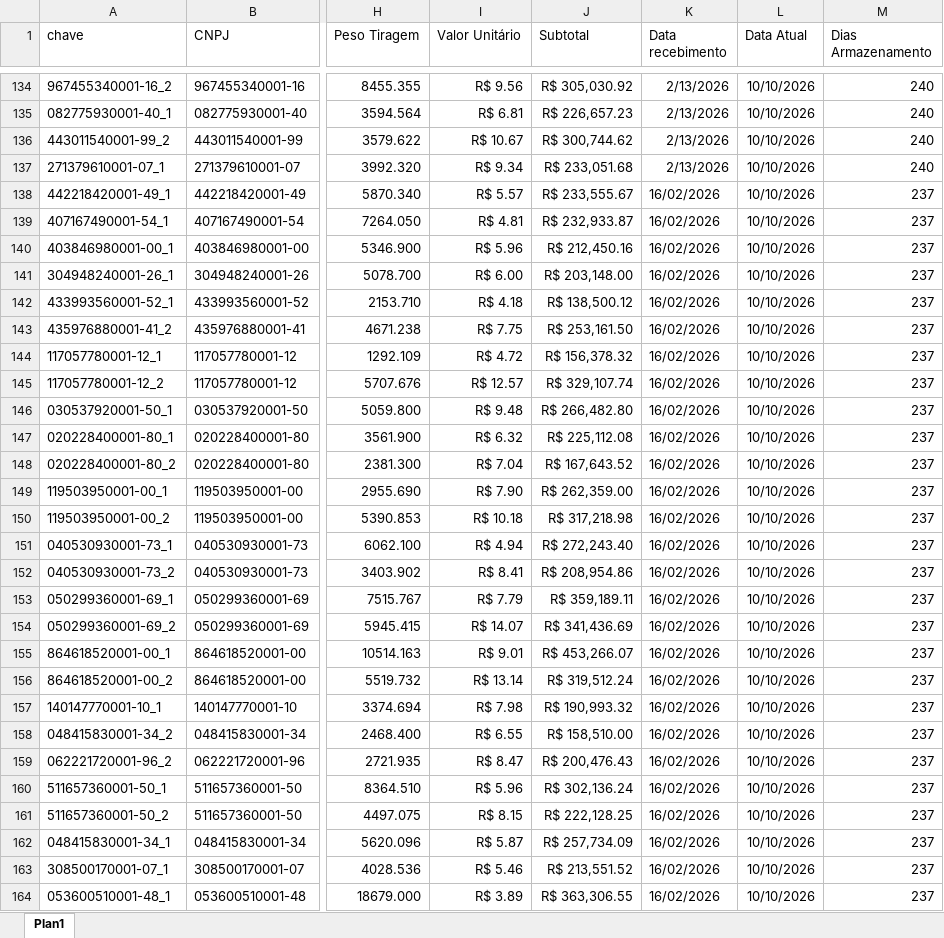
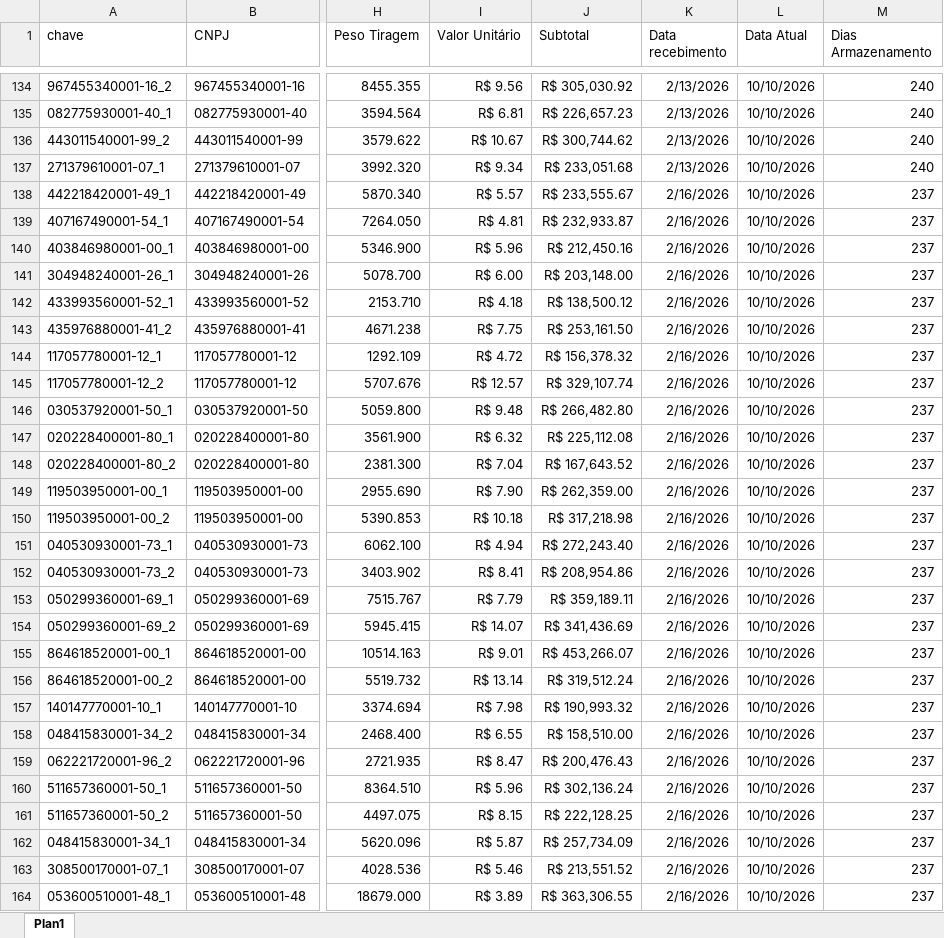
Before and after one commit to paulomiyasaka/FNDE, an Excel workbook: Painel/faturamento_2023.xlsx, sheet Plan1, drawn as a sheet; only a part is shown, gaps mark what is left out; values as stored, in another font and other column widths than the file's, no borders; the diff covers the shown part only; the diff names each change by its address in the sheet, - before the commit and + after, or states it on an @@ line.

```diff
--- a/Painel/faturamento_2023.xlsx (sheet Plan1)
+++ b/Painel/faturamento_2023.xlsx (sheet Plan1)
-K138:K164 (Data recebimento): 16/02/2026
+K138:K164 (Data recebimento): 2/16/2026
```
Also changed, not shown: 358 edited cells elsewhere in this sheet, 5 other files.
